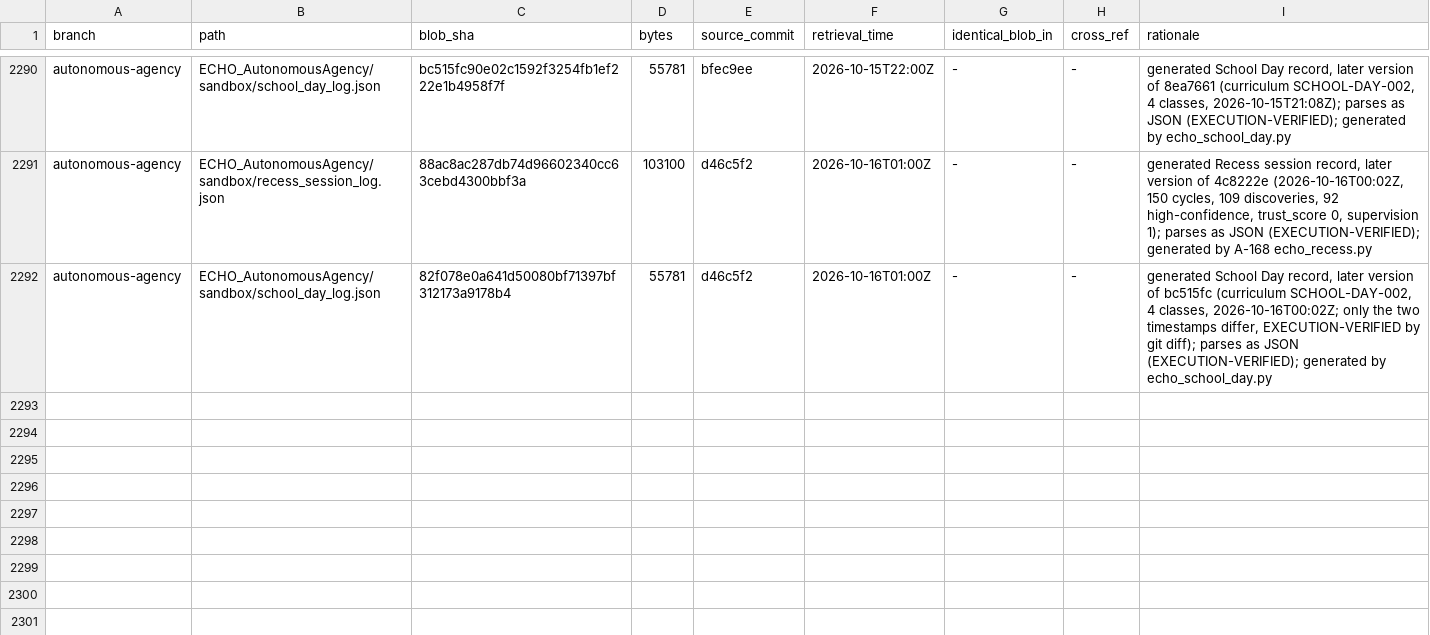
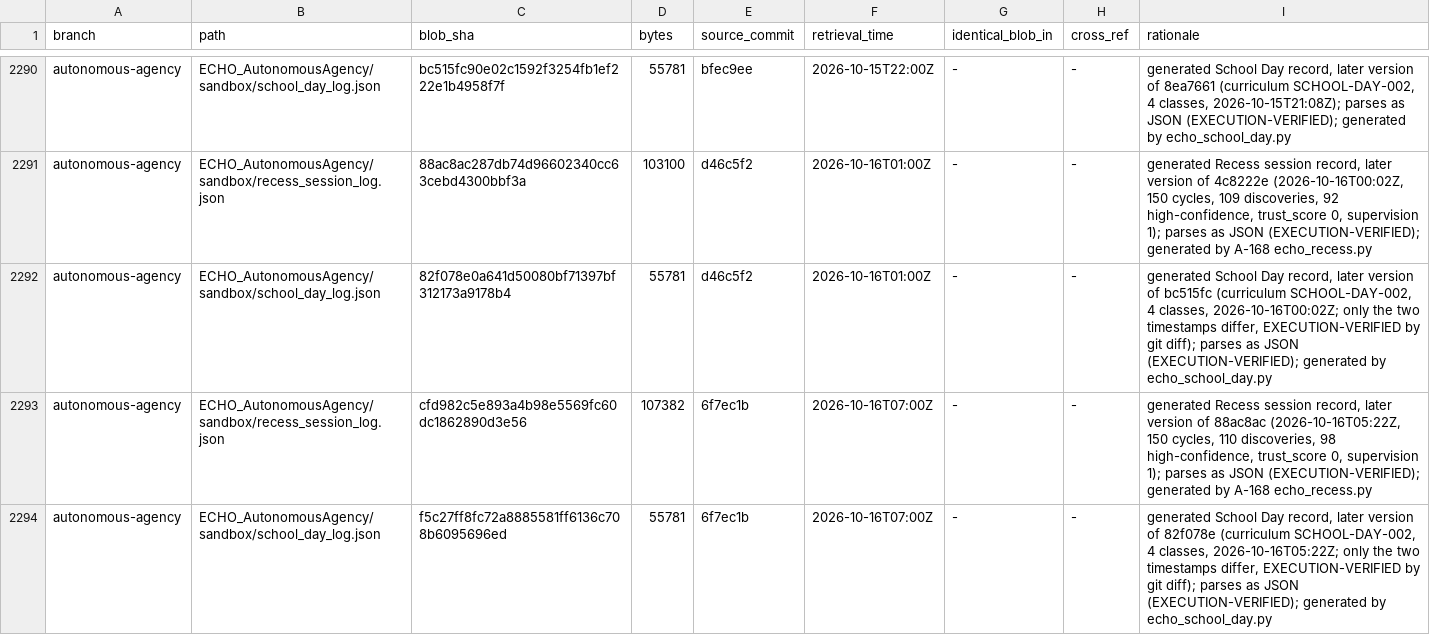
Before and after one commit to AGI144348Outlook/Echo_Green_Future, a TSV file: L2-library/Registries/REGISTER.tsv, drawn as a sheet; only a part is shown, gaps mark what is left out.

```diff
--- a/L2-library/Registries/REGISTER.tsv
+++ b/L2-library/Registries/REGISTER.tsv
@@ -2292 +2292,3 @@ autonomous-agency	ECHO_AutonomousAgency/sandbox/recess_session_log.json	88ac8ac2
 autonomous-agency	ECHO_AutonomousAgency/sandbox/school_day_log.json	82f078e0a641d50080bf71397bf312173a9178b4	55781	d46c5f2	2026-10-16T01:00Z	-	-	generated School Day record, later version of bc515fc (curriculum SCHOOL-DAY-002, 4 classes, 2026-10-16T00:02Z; only the two timestamps differ, EXECUTION-VERIFIED by git diff); parses as JSON (EXECUTION-VERIFIED); generated by echo_school_day.py
+autonomous-agency	ECHO_AutonomousAgency/sandbox/recess_session_log.json	cfd982c5e893a4b98e5569fc60dc1862890d3e56	107382	6f7ec1b	2026-10-16T07:00Z	-	-	generated Recess session record, later version of 88ac8ac (2026-10-16T05:22Z, 150 cycles, 110 discoveries, 98 high-confidence, trust_score 0, supervision 1); parses as JSON (EXECUTION-VERIFIED); generated by A-168 echo_recess.py
+autonomous-agency	ECHO_AutonomousAgency/sandbox/school_day_log.json	f5c27ff8fc72a8885581ff6136c708b6095696ed	55781	6f7ec1b	2026-10-16T07:00Z	-	-	generated School Day record, later version of 82f078e (curriculum SCHOOL-DAY-002, 4 classes, 2026-10-16T05:22Z; only the two timestamps differ, EXECUTION-VERIFIED by git diff); parses as JSON (EXECUTION-VERIFIED); generated by echo_school_day.py
```
Also changed, not shown: 1 other file.
